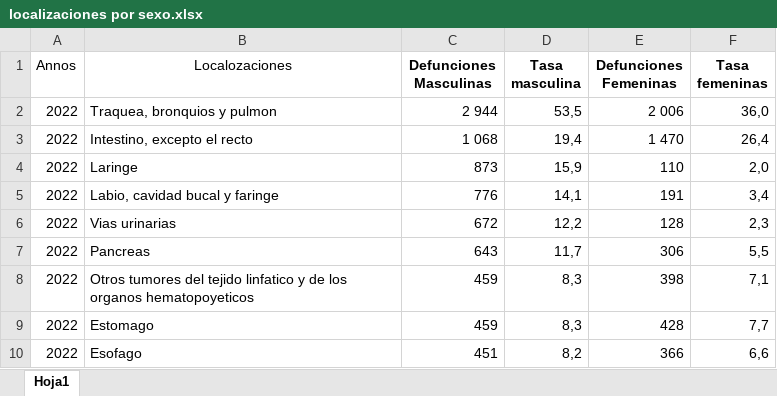
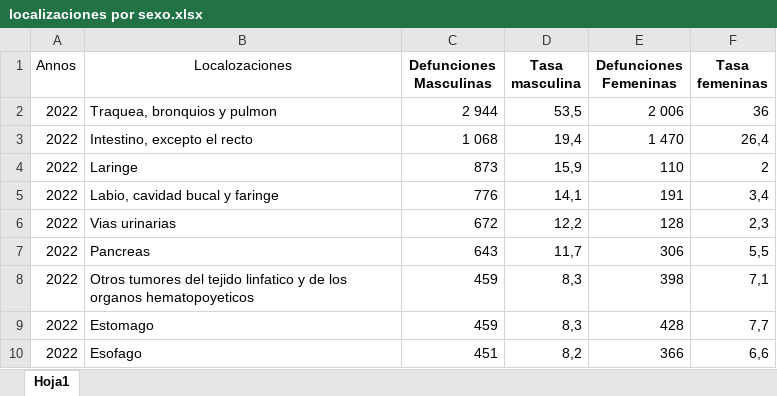
Before and after one commit to vicent-cao02/Principales-Causas-de-Muerte-en-Cuba, an Excel workbook: data/others/localizaciones por sexo.xlsx, sheet Hoja1, drawn as a sheet; only a part is shown; values as stored, in another font and other column widths than the file's, no borders; charts and pictures not drawn; the diff covers the shown part only; the diff names each change by its address in the sheet, - before the commit and + after, or states it on an @@ line.

```diff
--- a/data/others/localizaciones por sexo.xlsx (sheet Hoja1)
+++ b/data/others/localizaciones por sexo.xlsx (sheet Hoja1)
-F2 (Tasa femeninas): 36,0
+F2 (Tasa femeninas): 36
-F4 (Tasa femeninas): 2,0
+F4 (Tasa femeninas): 2
```
Also changed, not shown: 208 added rows and 2 edited cells elsewhere in this sheet, charts or pictures, data/others/Tipos de tumores.xlsx, data/others/tasas de defunciones por especialistas.xlsx, 10 other files.
